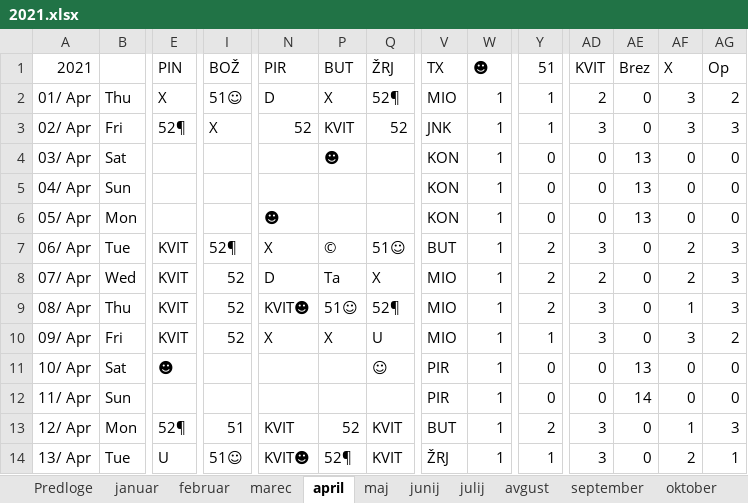
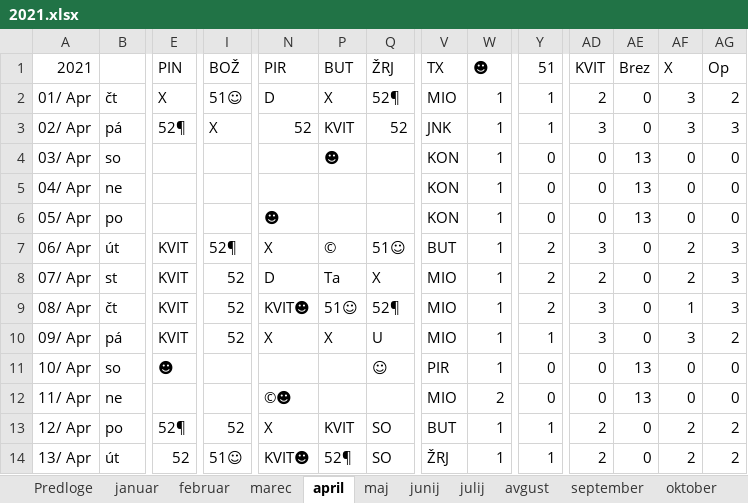
Before and after one commit to jiri-hollan/kardiosi, an Excel workbook: kardio/razpis/msofice/2021.xlsx, sheet april, drawn as a sheet; only a part is shown, gaps mark what is left out; values as stored, in another font and other column widths than the file's, no cell formats; conditional formats not drawn; the diff covers the shown part only; the diff names each change by its address in the sheet, - before the commit and + after, or states it on an @@ line.

```diff
--- a/kardio/razpis/msofice/2021.xlsx (sheet april)
+++ b/kardio/razpis/msofice/2021.xlsx (sheet april)
-B2: Thu
+B2: čt
-B3: Fri
+B3: pá
-B4: Sat
+B4: so
-B5: Sun
+B5: ne
-B6: Mon
+B6: po
-B7: Tue
+B7: út
-B8: Wed
+B8: st
-B9: Thu
+B9: čt
-B10: Fri
+B10: pá
-B11: Sat
+B11: so
-B12: Sun
+B12: ne
-N12: (empty)
+N12: ©☻
-V12: PIR
+V12: MIO
-W12: 1
+W12: 2
-AE12: 14
+AE12: 13
-B13: Mon
+B13: po
-I13: 51
+I13: 52
-N13: KVIT
+N13: X
-P13: 52
+P13: KVIT
-Q13:Q14: KVIT
+Q13:Q14: SO
-Y13: 2
+Y13: 1
-AD13:AD14: 3
+AD13:AD14: 2
-AF13: 1
+AF13: 2
-AG13: 3
+AG13: 2
-B14: Tue
+B14: út
-E14: U
+E14: 52
-AG14: 1
+AG14: 2
```
Also changed, not shown: 113 edited cells elsewhere in this sheet, sheet december, sheet september, sheet november, sheet julij, sheet maj, sheet oktober, 6 more sheets, other sheet tabs, cell formats, formulas that keep their value, hidden cells, 16 other files.
